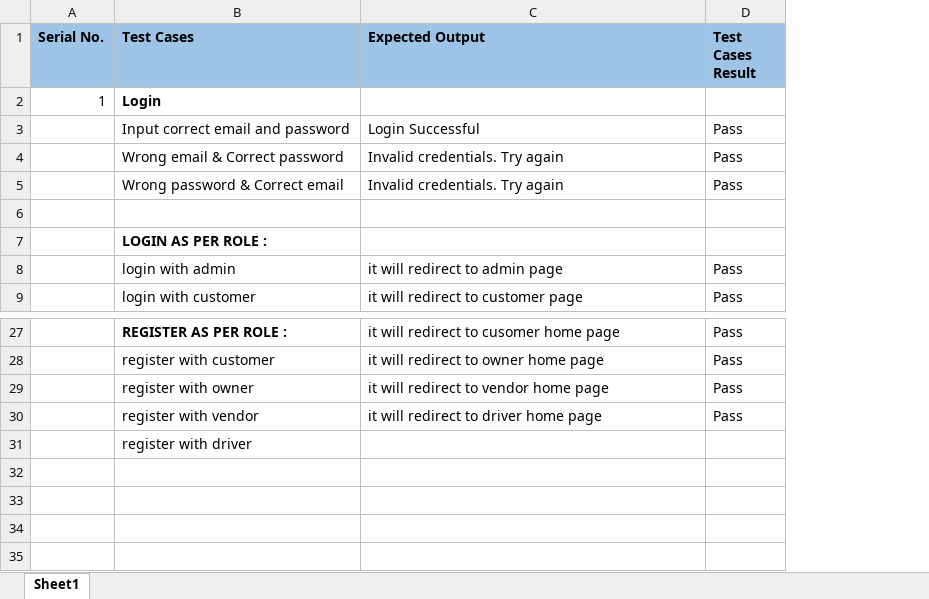
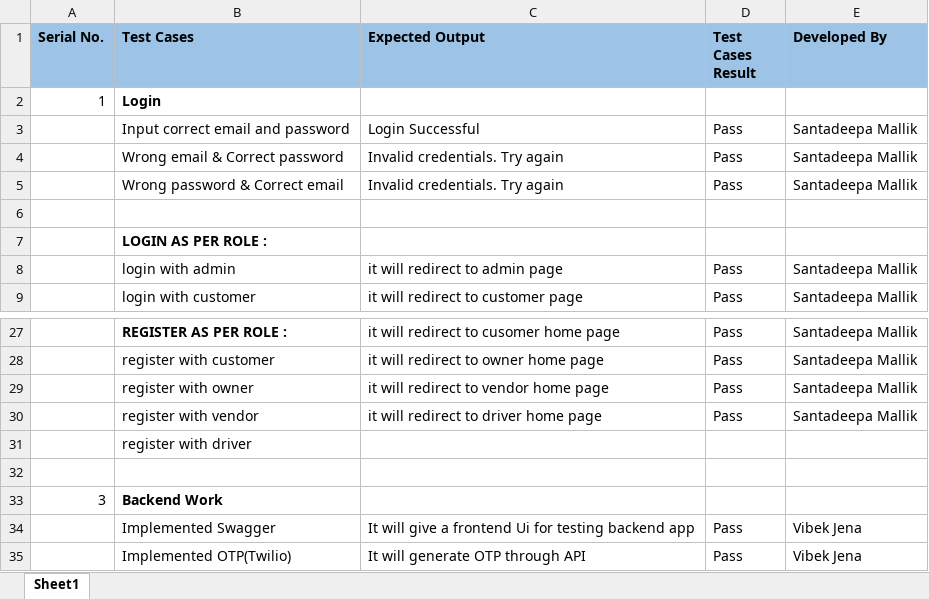
Before and after one commit to Motuitionapplication/transportmanagement, an Excel workbook: Documentation/LoginAndRegistration.xlsx, sheet Sheet1, drawn as a sheet; only a part is shown, gaps mark what is left out; values as stored, in another font and other column widths than the file's, no borders; the diff names each change by its address in the sheet, - before the commit and + after, or states it on an @@ line.

Commit message:
Updated Document

```diff
--- a/Documentation/LoginAndRegistration.xlsx (sheet Sheet1)
+++ b/Documentation/LoginAndRegistration.xlsx (sheet Sheet1)
+column E (Developed By), rows 3-9: Santadeepa Mallik | Santadeepa Mallik | Santadeepa Mallik |  |  | Santadeepa Mallik | Santadeepa Mallik; rows 27-30: all Santadeepa Mallik
+row 32: (empty)
+row 33: 3 | Backend Work
+row 34:  | Implemented Swagger | It will give a frontend Ui for testing backend app | Pass | Vibek Jena
+row 35:  | Implemented OTP(Twilio) | It will generate OTP through API | Pass | Vibek Jena
```
